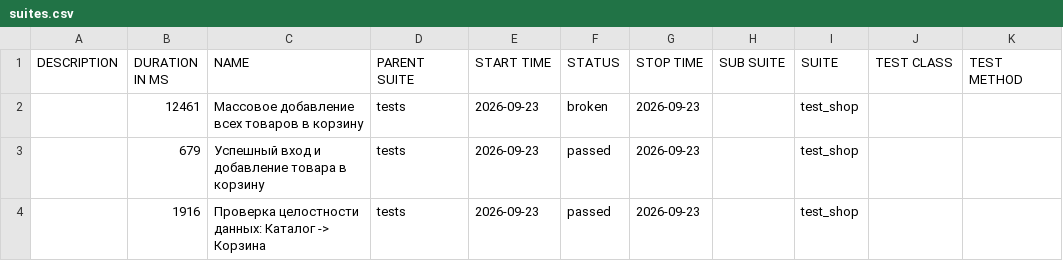
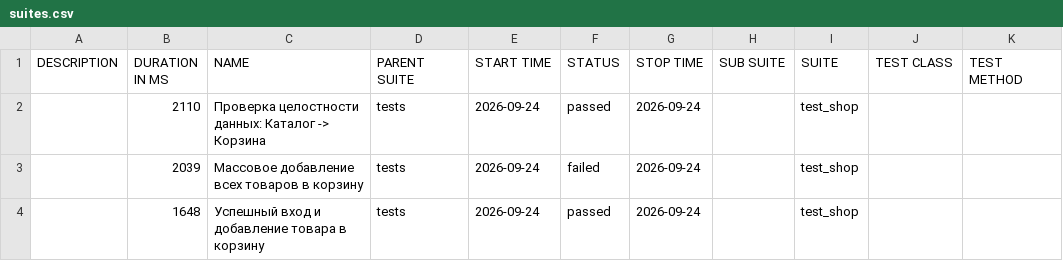
Before and after one commit to zasadwla01/automation, a CSV file: data/suites.csv, drawn as a sheet.

```diff
--- a/data/suites.csv
+++ b/data/suites.csv
@@ -1,4 +1,4 @@
 "DESCRIPTION","DURATION IN MS","NAME","PARENT SUITE","START TIME","STATUS","STOP TIME","SUB SUITE","SUITE","TEST CLASS","TEST METHOD"
-"","12461","Массовое добавление всех товаров в корзину","tests","2026-09-23","broken","2026-09-23","","test_shop","",""
-"","679","Успешный вход и добавление товара в корзину","tests","2026-09-23","passed","2026-09-23","","test_shop","",""
-"","1916","Проверка целостности данных: Каталог -> Корзина","tests","2026-09-23","passed","2026-09-23","","test_shop","",""
+"","2110","Проверка целостности данных: Каталог -> Корзина","tests","2026-09-24","passed","2026-09-24","","test_shop","",""
+"","2039","Массовое добавление всех товаров в корзину","tests","2026-09-24","failed","2026-09-24","","test_shop","",""
+"","1648","Успешный вход и добавление товара в корзину","tests","2026-09-24","passed","2026-09-24","","test_shop","",""
```
Also changed, not shown: data/behaviors.csv, 32 other files.
